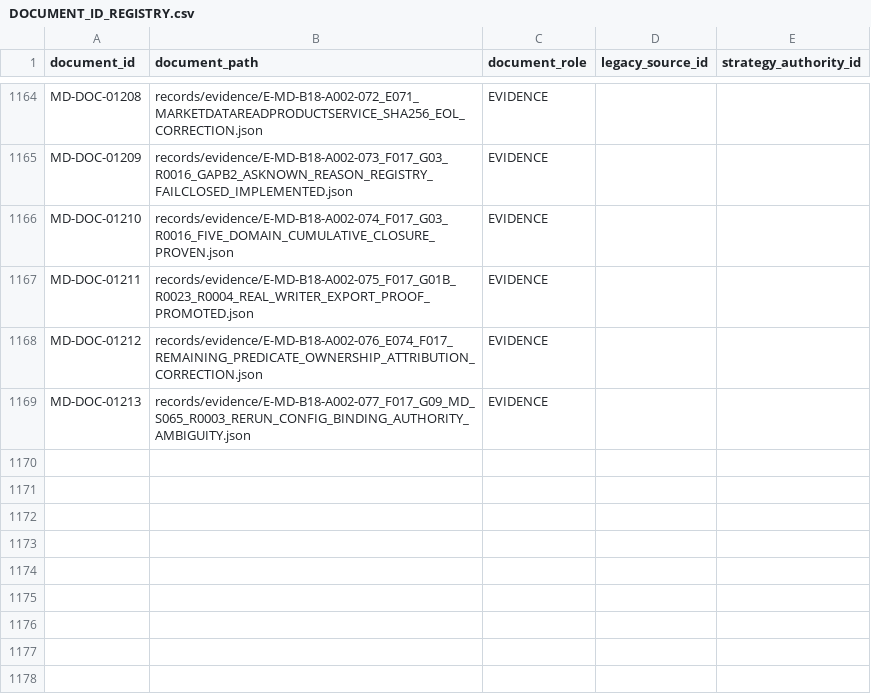
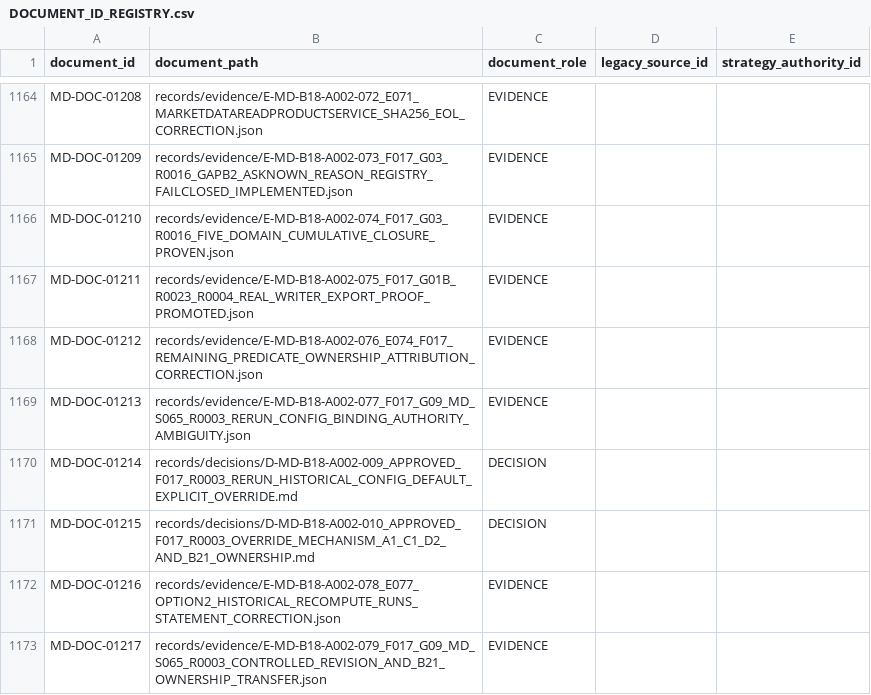
Before and after one commit to franscelstain/tradeaxis-api, a CSV file: docs/market_data/authority/governance/DOCUMENT_ID_REGISTRY.csv, drawn as a sheet; only a part is shown, gaps mark what is left out.

```diff
--- a/docs/market_data/authority/governance/DOCUMENT_ID_REGISTRY.csv
+++ b/docs/market_data/authority/governance/DOCUMENT_ID_REGISTRY.csv
@@ -1169 +1169,5 @@ MD-DOC-01212,records/evidence/E-MD-B18-A002-076_E074_F017_REMAINING_PREDICATE_OW
 MD-DOC-01213,records/evidence/E-MD-B18-A002-077_F017_G09_MD_S065_R0003_RERUN_CONFIG_BINDING_AUTHORITY_AMBIGUITY.json,EVIDENCE,,
+MD-DOC-01214,records/decisions/D-MD-B18-A002-009_APPROVED_F017_R0003_RERUN_HISTORICAL_CONFIG_DEFAULT_EXPLICIT_OVERRIDE.md,DECISION,,
+MD-DOC-01215,records/decisions/D-MD-B18-A002-010_APPROVED_F017_R0003_OVERRIDE_MECHANISM_A1_C1_D2_AND_B21_OWNERSHIP.md,DECISION,,
+MD-DOC-01216,records/evidence/E-MD-B18-A002-078_E077_OPTION2_HISTORICAL_RECOMPUTE_RUNS_STATEMENT_CORRECTION.json,EVIDENCE,,
+MD-DOC-01217,records/evidence/E-MD-B18-A002-079_F017_G09_MD_S065_R0003_CONTROLLED_REVISION_AND_B21_OWNERSHIP_TRANSFER.json,EVIDENCE,,
```
Also changed, not shown: docs/market_data/authority/governance/CURRENT_VERIFICATION_REGISTRY.csv, docs/market_data/authority/governance/DOCUMENT_ROLE_REGISTRY.csv, 20 other files.
